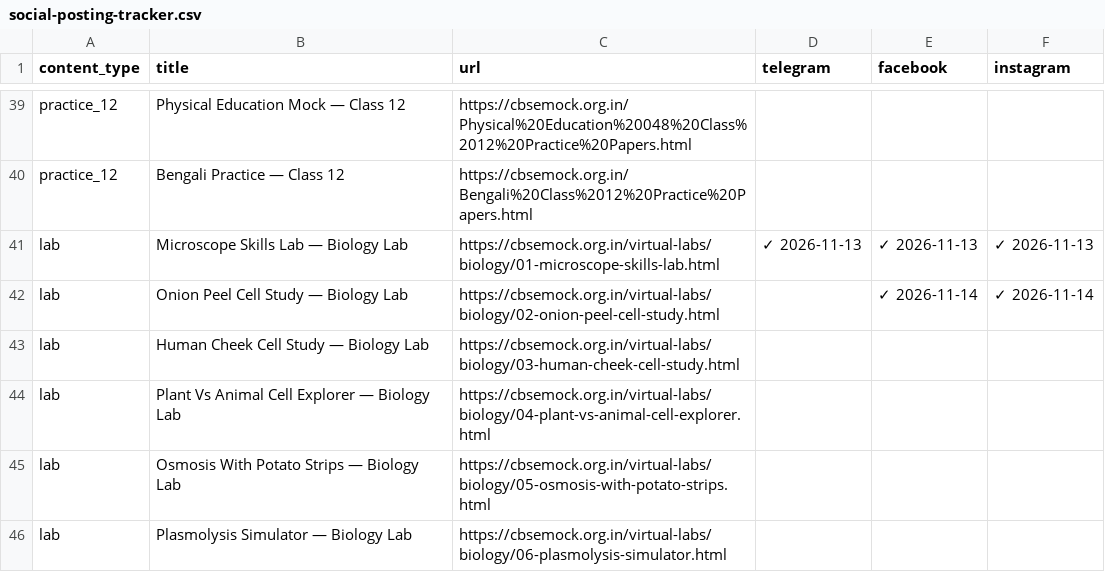
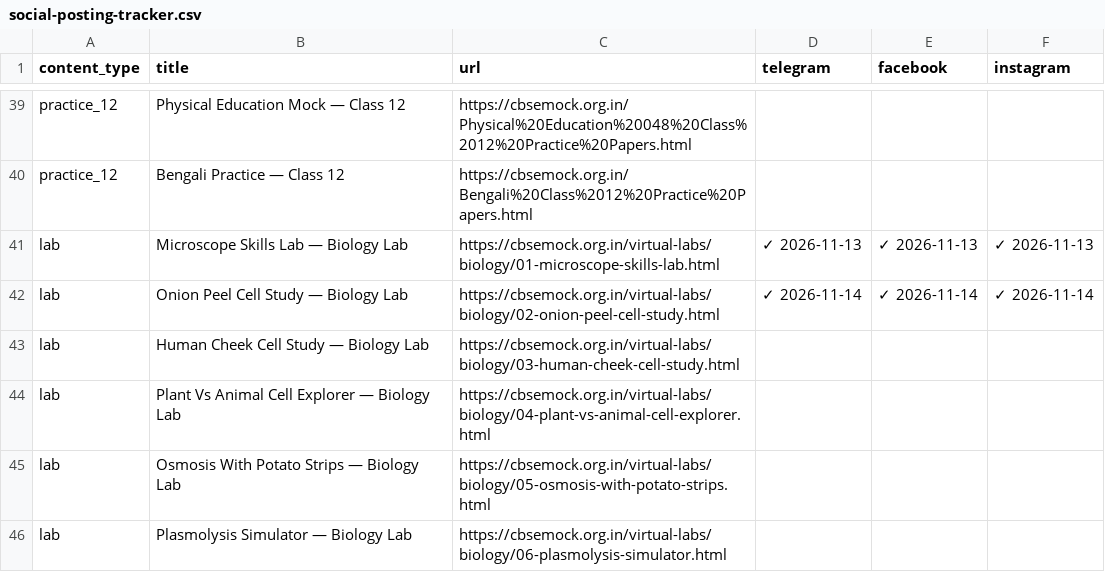
Before and after one commit to compukidsdgp-creator/CBSE-PORTAL, a CSV file: social-posting-tracker.csv, drawn as a sheet; only a part is shown, gaps mark what is left out.

Commit message:
chore: save posting progress [skip ci]

```diff
--- a/social-posting-tracker.csv
+++ b/social-posting-tracker.csv
@@ -41,3 +41,3 @@ practice_12,Bengali Practice — Class 12,https://cbsemock.org.in/Bengali%20Clas
 lab,Microscope Skills Lab — Biology Lab,https://cbsemock.org.in/virtual-labs/biology/01-microscope-skills-lab.html,✓ 2026-11-13,✓ 2026-11-13,✓ 2026-11-13
-lab,Onion Peel Cell Study — Biology Lab,https://cbsemock.org.in/virtual-labs/biology/02-onion-peel-cell-study.html,,✓ 2026-11-14,✓ 2026-11-14
+lab,Onion Peel Cell Study — Biology Lab,https://cbsemock.org.in/virtual-labs/biology/02-onion-peel-cell-study.html,✓ 2026-11-14,✓ 2026-11-14,✓ 2026-11-14
 lab,Human Cheek Cell Study — Biology Lab,https://cbsemock.org.in/virtual-labs/biology/03-human-cheek-cell-study.html,,,
```
